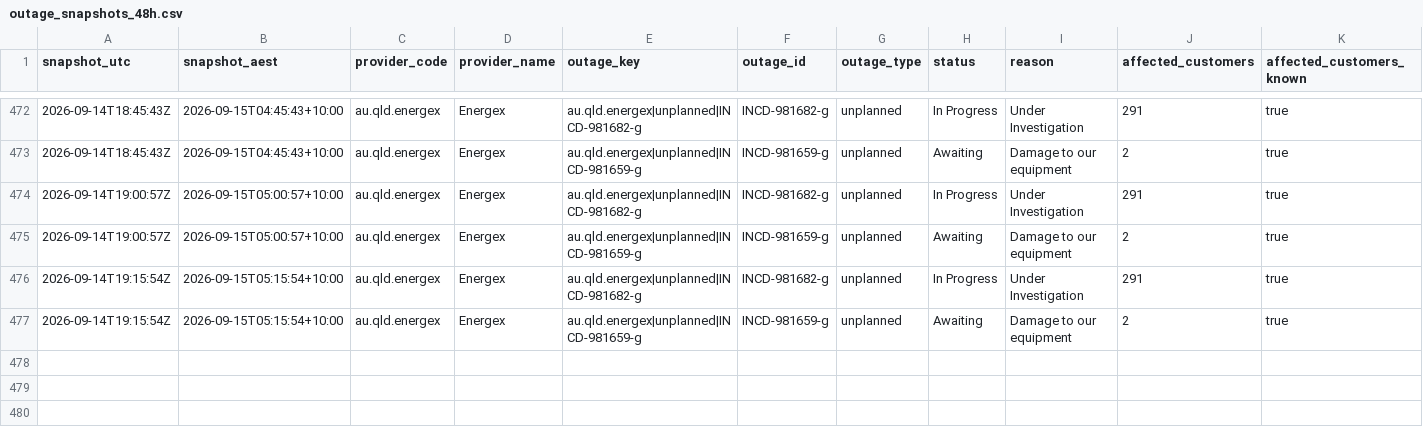
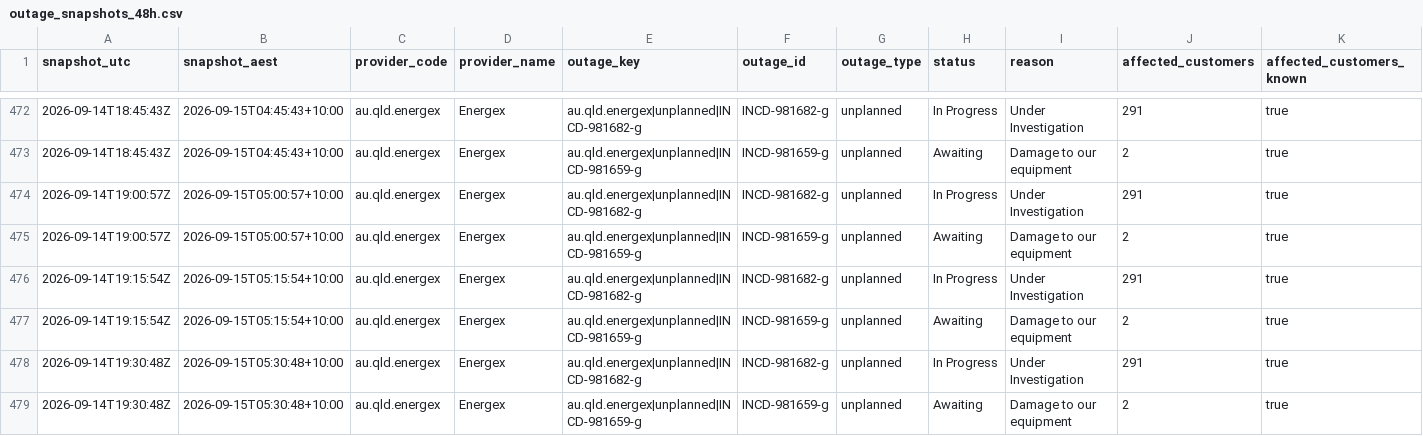
Before and after one commit to gowlettluke/qldpoweroutages, a CSV file: data/outage_snapshots_48h.csv, drawn as a sheet; only a part is shown, gaps mark what is left out; rows hold the shown columns only; the diff names each change by its address in the sheet, - before the commit and + after, or states it on an @@ line.

```diff
--- a/data/outage_snapshots_48h.csv
+++ b/data/outage_snapshots_48h.csv
+row 478: 2026-09-14T19:30:48Z | 2026-09-15T05:30:48+10:00 | au.qld.energex | Energex | au.qld.energex|unplanned|INCD-981682-g | INCD-981682-g | unplanned | In Progress | Under Investigation | 291 | true
+row 479: 2026-09-14T19:30:48Z | 2026-09-15T05:30:48+10:00 | au.qld.energex | Energex | au.qld.energex|unplanned|INCD-981659-g | INCD-981659-g | unplanned | Awaiting | Damage to our equipment | 2 | true
```
Also changed, not shown: data/lga_cumulative_48h.csv, data/lga_totals_48h.csv, 4 other files.
